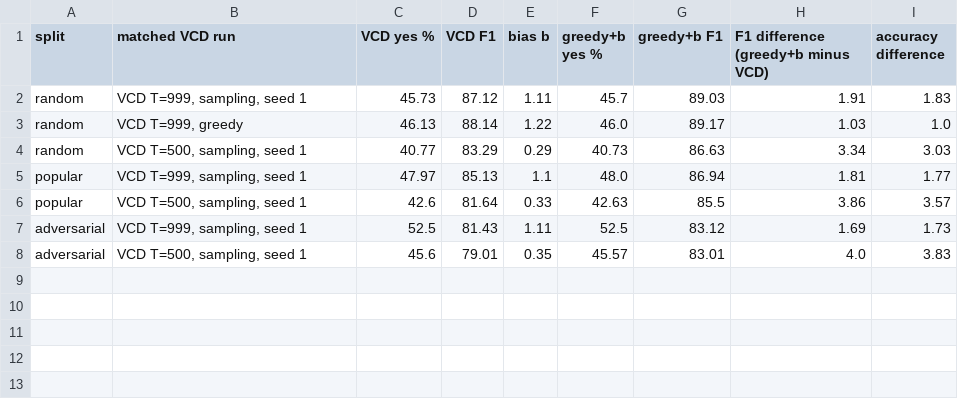
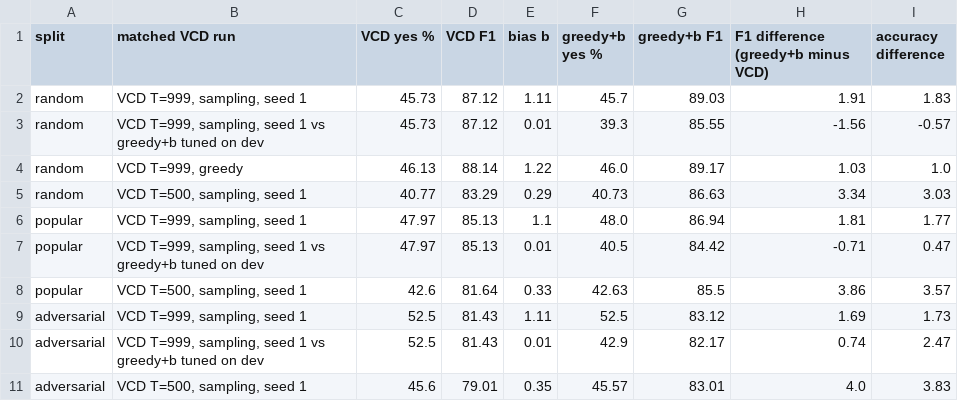
Before and after one commit to mirhanayd/yzm5110-vcd-pope, a CSV file: results/tables/yes_shift.csv, drawn as a sheet; the diff names each change by its address in the sheet, - before the commit and + after, or states it on an @@ line.

Commit message:
analysis: dev-tuned yes-shift control

```diff
--- a/results/tables/yes_shift.csv
+++ b/results/tables/yes_shift.csv
+row 3: random | VCD T=999, sampling, seed 1 vs greedy+b tuned on dev | 45.73 | 87.12 | 0.01 | 39.3 | 85.55 | -1.56 | -0.57
+row 7: popular | VCD T=999, sampling, seed 1 vs greedy+b tuned on dev | 47.97 | 85.13 | 0.01 | 40.5 | 84.42 | -0.71 | 0.47
+row 10: adversarial | VCD T=999, sampling, seed 1 vs greedy+b tuned on dev | 52.5 | 81.43 | 0.01 | 42.9 | 82.17 | 0.74 | 2.47
```
Also changed, not shown: 3 other files.
